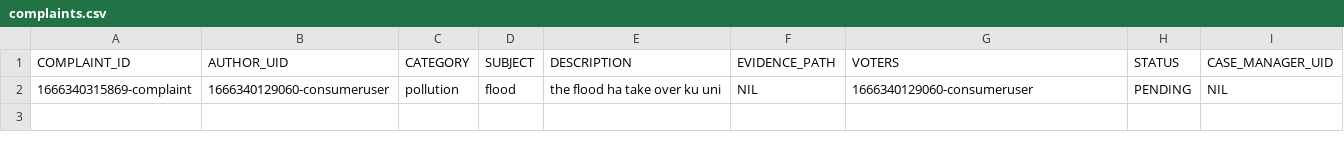
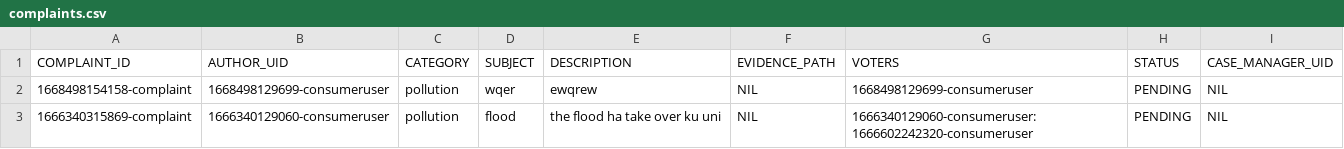
Before and after one commit to naiithink/ku-2022-01418211-oakcoding, a CSV file: data/issues/complaints/complaints.csv, drawn as a sheet.

```diff
--- a/data/issues/complaints/complaints.csv
+++ b/data/issues/complaints/complaints.csv
@@ -1,2 +1,3 @@
 "COMPLAINT_ID","AUTHOR_UID","CATEGORY","SUBJECT","DESCRIPTION","EVIDENCE_PATH","VOTERS","STATUS","CASE_MANAGER_UID"
-"1666340315869-complaint","1666340129060-consumeruser","pollution","flood","		the flood ha take over ku uni","NIL","1666340129060-consumeruser","PENDING","NIL"
+"1668498154158-complaint","1668498129699-consumeruser","pollution","wqer","ewqrew","NIL","1668498129699-consumeruser","PENDING","NIL"
+"1666340315869-complaint","1666340129060-consumeruser","pollution","flood","		the flood ha take over ku uni","NIL","1666340129060-consumeruser:1666602242320-consumeruser","PENDING","NIL"
```
Also changed, not shown: data/issues/reports/reports.csv, data/passwd.csv, 11 other files.
